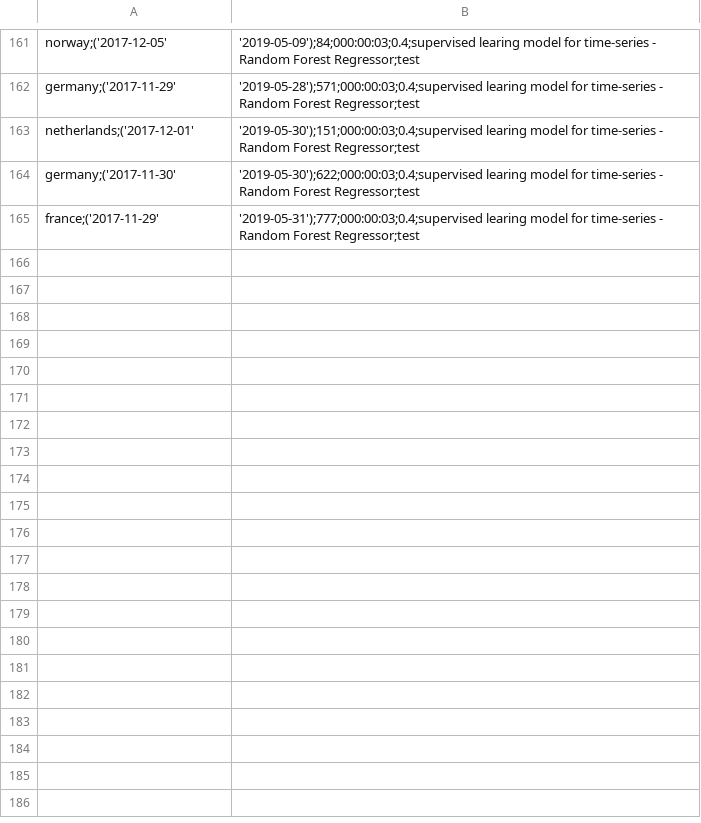
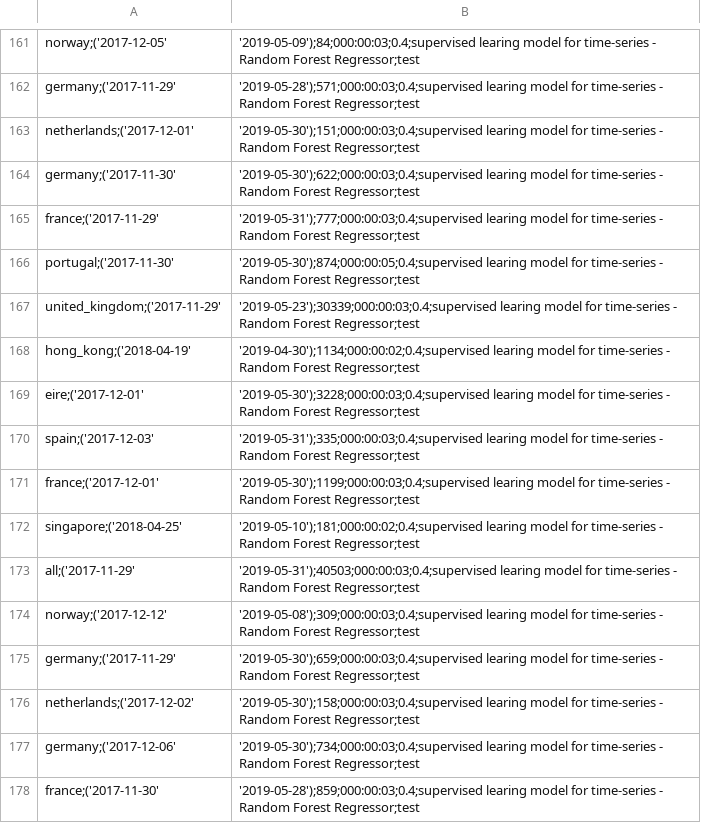
Before and after one commit to MBAigner/ai-workflow-capstone, a CSV file: logs/train_log.csv, drawn as a sheet; only a part is shown, gaps mark what is left out; the diff names each change by its address in the sheet, - before the commit and + after, or states it on an @@ line.

```diff
--- a/logs/train_log.csv
+++ b/logs/train_log.csv
+row 166: portugal;('2017-11-30' | '2019-05-30');874;000:00:05;0.4;supervised learing model for time-series - Random Forest Regressor;test
+row 167: united_kingdom;('2017-11-29' | '2019-05-23');30339;000:00:03;0.4;supervised learing model for time-series - Random Forest Regressor;test
+row 168: hong_kong;('2018-04-19' | '2019-04-30');1134;000:00:02;0.4;supervised learing model for time-series - Random Forest Regressor;test
+row 169: eire;('2017-12-01' | '2019-05-30');3228;000:00:03;0.4;supervised learing model for time-series - Random Forest Regressor;test
+row 170: spain;('2017-12-03' | '2019-05-31');335;000:00:03;0.4;supervised learing model for time-series - Random Forest Regressor;test
+row 171: france;('2017-12-01' | '2019-05-30');1199;000:00:03;0.4;supervised learing model for time-series - Random Forest Regressor;test
+row 172: singapore;('2018-04-25' | '2019-05-10');181;000:00:02;0.4;supervised learing model for time-series - Random Forest Regressor;test
+row 173: all;('2017-11-29' | '2019-05-31');40503;000:00:03;0.4;supervised learing model for time-series - Random Forest Regressor;test
+row 174: norway;('2017-12-12' | '2019-05-08');309;000:00:03;0.4;supervised learing model for time-series - Random Forest Regressor;test
+row 175: germany;('2017-11-29' | '2019-05-30');659;000:00:03;0.4;supervised learing model for time-series - Random Forest Regressor;test
+row 176: netherlands;('2017-12-02' | '2019-05-30');158;000:00:03;0.4;supervised learing model for time-series - Random Forest Regressor;test
+row 177: germany;('2017-12-06' | '2019-05-30');734;000:00:03;0.4;supervised learing model for time-series - Random Forest Regressor;test
+row 178: france;('2017-11-30' | '2019-05-28');859;000:00:03;0.4;supervised learing model for time-series - Random Forest Regressor;test
```
Also changed, not shown: logs/predict_log.csv, 3 other files.
